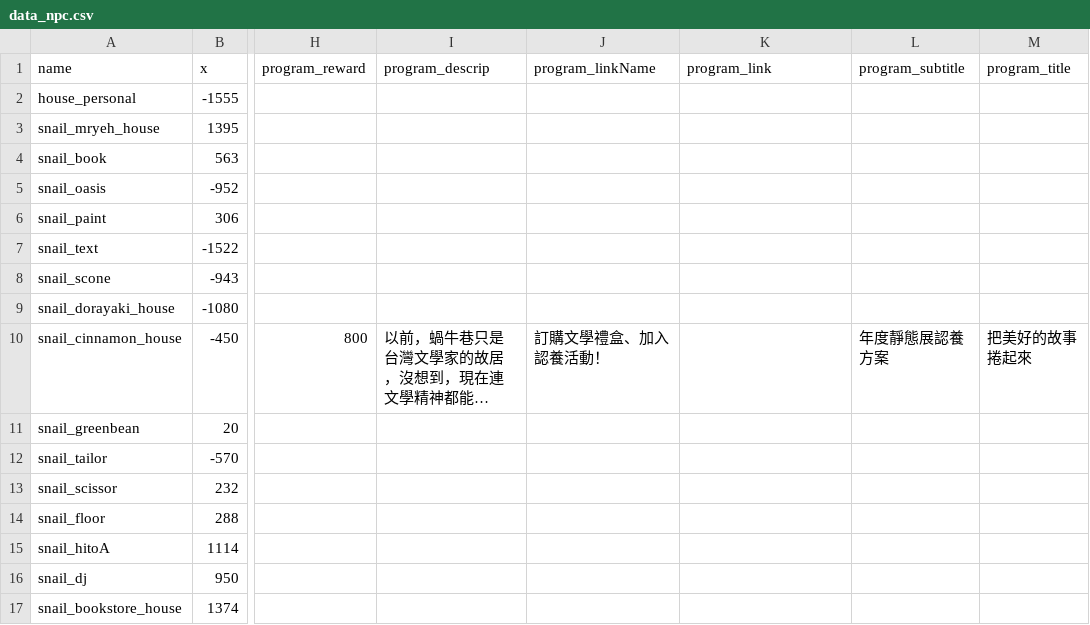
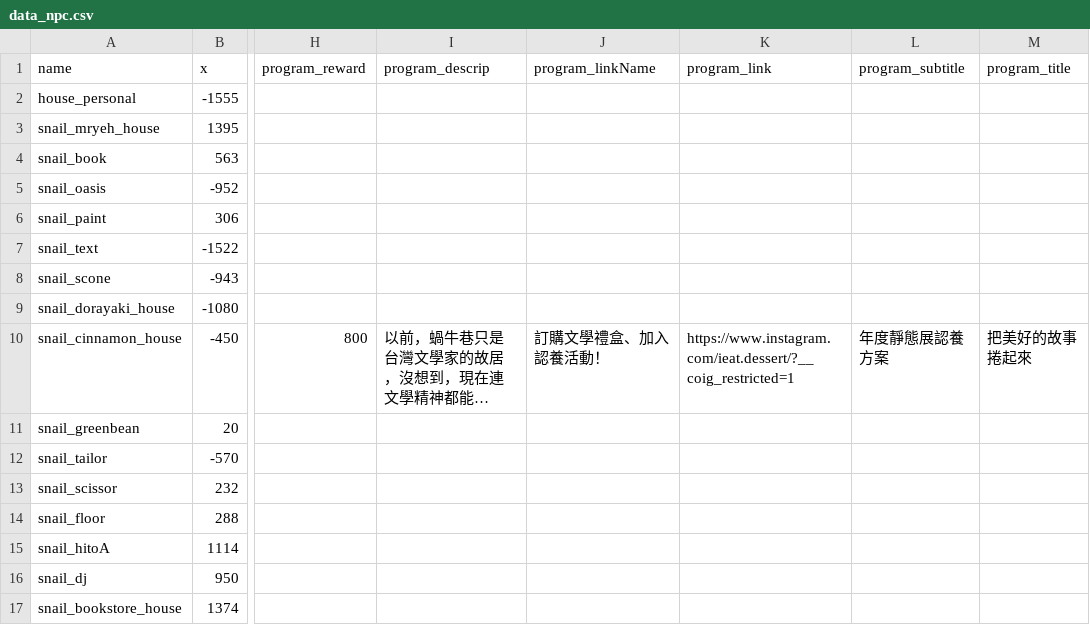
Before and after one commit to ienming/snail-journey, a CSV file: src/data/data_npc.csv, drawn as a sheet; only a part is shown, gaps mark what is left out; long unchanged cells end in …; the diff names each change by its address in the sheet, - before the commit and + after, or states it on an @@ line.

Commit message:
add program link

```diff
--- a/src/data/data_npc.csv
+++ b/src/data/data_npc.csv
-K10 (program_link): (empty)
+K10 (program_link): https://www.instagram.com/ieat.dessert/?__coig_restricted=1
```
Also changed, not shown: 4 other files.
